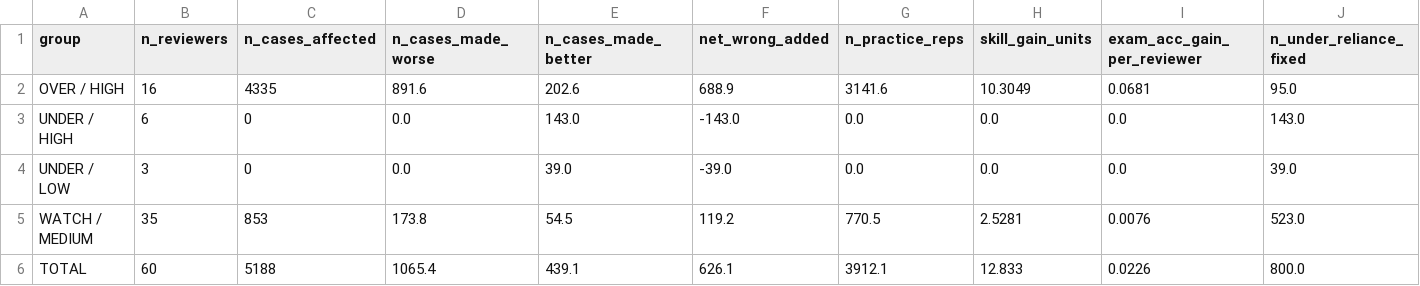
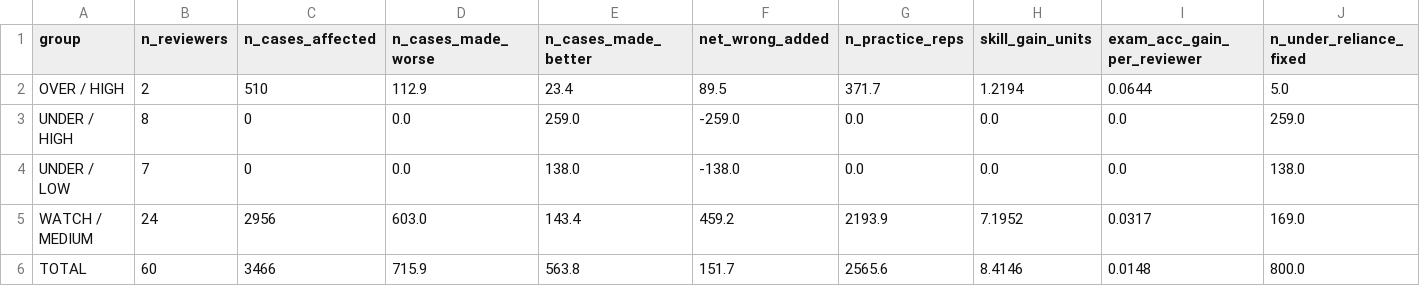
Before and after one commit to Yasaswini-ch/keeping-the-human-sharp-, a CSV file: out/cost_ledger_aggregate.csv, drawn as a sheet.

```diff
--- a/out/cost_ledger_aggregate.csv
+++ b/out/cost_ledger_aggregate.csv
@@ -1,6 +1,6 @@
 group,n_reviewers,n_cases_affected,n_cases_made_worse,n_cases_made_better,net_wrong_added,n_practice_reps,skill_gain_units,exam_acc_gain_per_reviewer,n_under_reliance_fixed
-OVER / HIGH,16,4335,891.6,202.6,688.9,3141.6,10.3049,0.0681,95.0
-UNDER / HIGH,6,0,0.0,143.0,-143.0,0.0,0.0,0.0,143.0
-UNDER / LOW,3,0,0.0,39.0,-39.0,0.0,0.0,0.0,39.0
-WATCH / MEDIUM,35,853,173.8,54.5,119.2,770.5,2.5281,0.0076,523.0
-TOTAL,60,5188,1065.4,439.1,626.1,3912.1,12.833,0.0226,800.0
+OVER / HIGH,2,510,112.9,23.4,89.5,371.7,1.2194,0.0644,5.0
+UNDER / HIGH,8,0,0.0,259.0,-259.0,0.0,0.0,0.0,259.0
+UNDER / LOW,7,0,0.0,138.0,-138.0,0.0,0.0,0.0,138.0
+WATCH / MEDIUM,24,2956,603.0,143.4,459.2,2193.9,7.1952,0.0317,169.0
+TOTAL,60,3466,715.9,563.8,151.7,2565.6,8.4146,0.0148,800.0
```
Also changed, not shown: D4_cost_account.csv, out/cost_ledger_per_reviewer.csv, 39 other files.
